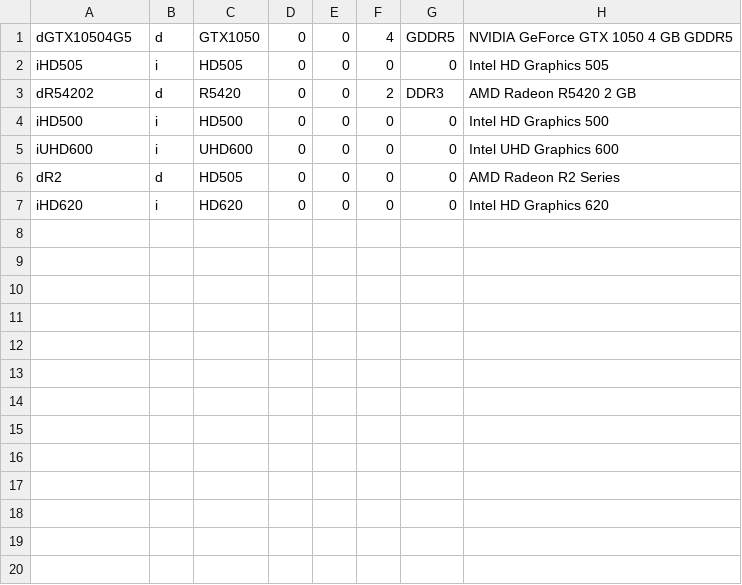
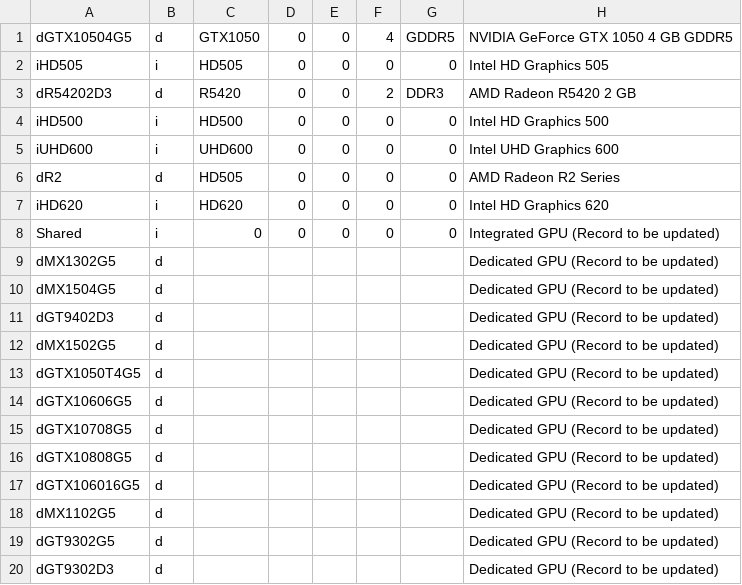
Before and after one commit to sakibsadmanshajib/LARA, a CSV file: GPUDetails.csv, drawn as a sheet.

```diff
--- a/GPUDetails.csv
+++ b/GPUDetails.csv
@@ -2,3 +2,3 @@ dGTX10504G5,d,GTX1050,0,0,4,GDDR5,NVIDIA GeForce GTX 1050 4 GB GDDR5
 iHD505,i,HD505,0,0,0,0,Intel HD Graphics 505
-dR54202,d,R5420,0,0,2,DDR3,AMD Radeon R5420 2 GB
+dR54202D3,d,R5420,0,0,2,DDR3,AMD Radeon R5420 2 GB
 iHD500,i,HD500,0,0,0,0,Intel HD Graphics 500
@@ -7 +7,14 @@ dR2,d,HD505,0,0,0,0,AMD Radeon R2 Series
 iHD620,i,HD620,0,0,0,0,Intel HD Graphics 620
+Shared,i,0,0,0,0,0,Integrated GPU (Record to be updated)
+dMX1302G5,d,,,,,,Dedicated GPU (Record to be updated)
+dMX1504G5,d,,,,,,Dedicated GPU (Record to be updated)
+dGT9402D3,d,,,,,,Dedicated GPU (Record to be updated)
+dMX1502G5,d,,,,,,Dedicated GPU (Record to be updated)
+dGTX1050T4G5,d,,,,,,Dedicated GPU (Record to be updated)
+dGTX10606G5,d,,,,,,Dedicated GPU (Record to be updated)
+dGTX10708G5,d,,,,,,Dedicated GPU (Record to be updated)
+dGTX10808G5,d,,,,,,Dedicated GPU (Record to be updated)
+dGTX106016G5,d,,,,,,Dedicated GPU (Record to be updated)
+dMX1102G5,d,,,,,,Dedicated GPU (Record to be updated)
+dGT9302G5,d,,,,,,Dedicated GPU (Record to be updated)
+dGT9302D3,d,,,,,,Dedicated GPU (Record to be updated)
```
Also changed, not shown: CPUDetails.csv, Laptops.csv, 3 other files.
